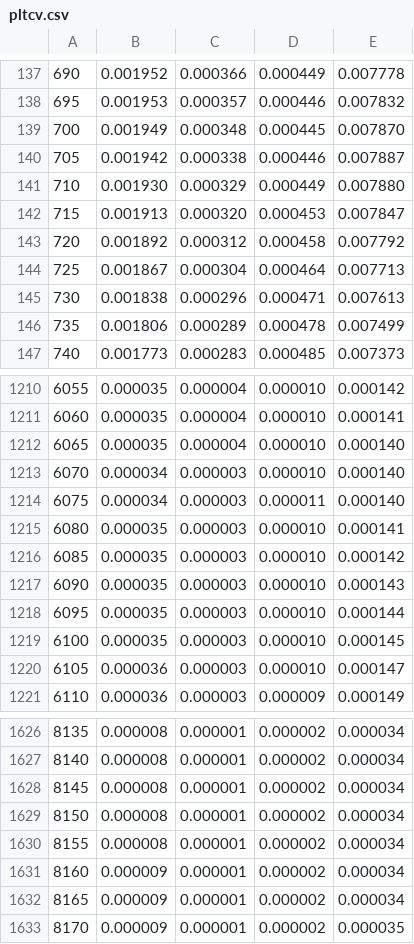
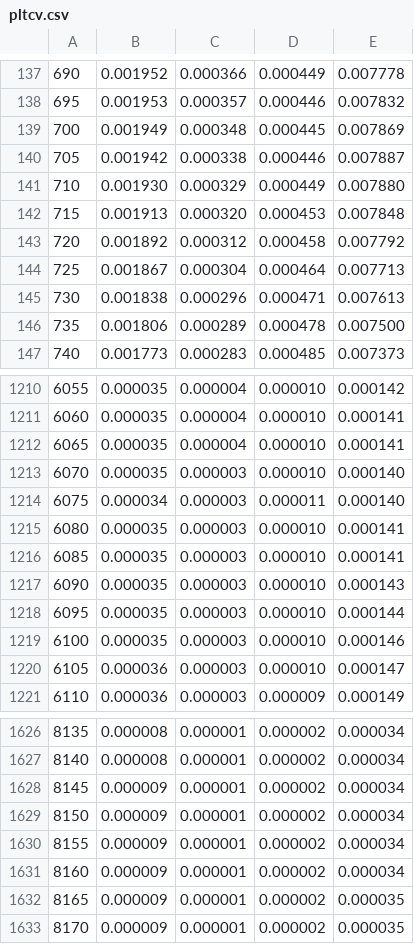
Before and after one commit to Fourthbus/4A2-CFD, a CSV file: pltcv.csv, drawn as a sheet; only a part is shown, gaps mark what is left out; the diff covers the shown part only.

```diff
--- a/pltcv.csv
+++ b/pltcv.csv
@@ -138,6 +138,6 @@
   695,      0.001953,      0.000357,      0.000446,      0.007832
-  700,      0.001949,      0.000348,      0.000445,      0.007870
+  700,      0.001949,      0.000348,      0.000445,      0.007869
   705,      0.001942,      0.000338,      0.000446,      0.007887
   710,      0.001930,      0.000329,      0.000449,      0.007880
-  715,      0.001913,      0.000320,      0.000453,      0.007847
+  715,      0.001913,      0.000320,      0.000453,      0.007848
   720,      0.001892,      0.000312,      0.000458,      0.007792
@@ -145,3 +145,3 @@
   730,      0.001838,      0.000296,      0.000471,      0.007613
-  735,      0.001806,      0.000289,      0.000478,      0.007499
+  735,      0.001806,      0.000289,      0.000478,      0.007500
   740,      0.001773,      0.000283,      0.000485,      0.007373
@@ -1211,10 +1211,10 @@
  6060,      0.000035,      0.000004,      0.000010,      0.000141
- 6065,      0.000035,      0.000004,      0.000010,      0.000140
- 6070,      0.000034,      0.000003,      0.000010,      0.000140
+ 6065,      0.000035,      0.000004,      0.000010,      0.000141
+ 6070,      0.000035,      0.000003,      0.000010,      0.000140
  6075,      0.000034,      0.000003,      0.000011,      0.000140
  6080,      0.000035,      0.000003,      0.000010,      0.000141
- 6085,      0.000035,      0.000003,      0.000010,      0.000142
+ 6085,      0.000035,      0.000003,      0.000010,      0.000141
  6090,      0.000035,      0.000003,      0.000010,      0.000143
  6095,      0.000035,      0.000003,      0.000010,      0.000144
- 6100,      0.000035,      0.000003,      0.000010,      0.000145
+ 6100,      0.000035,      0.000003,      0.000010,      0.000146
  6105,      0.000036,      0.000003,      0.000010,      0.000147
@@ -1627,7 +1627,7 @@
  8140,      0.000008,      0.000001,      0.000002,      0.000034
- 8145,      0.000008,      0.000001,      0.000002,      0.000034
- 8150,      0.000008,      0.000001,      0.000002,      0.000034
- 8155,      0.000008,      0.000001,      0.000002,      0.000034
+ 8145,      0.000009,      0.000001,      0.000002,      0.000034
+ 8150,      0.000009,      0.000001,      0.000002,      0.000034
+ 8155,      0.000009,      0.000001,      0.000002,      0.000034
  8160,      0.000009,      0.000001,      0.000002,      0.000034
- 8165,      0.000009,      0.000001,      0.000002,      0.000034
+ 8165,      0.000009,      0.000001,      0.000002,      0.000035
  8170,      0.000009,      0.000001,      0.000002,      0.000035
```
Also changed, not shown: 154 edited cells elsewhere in this file, 6 other files.
